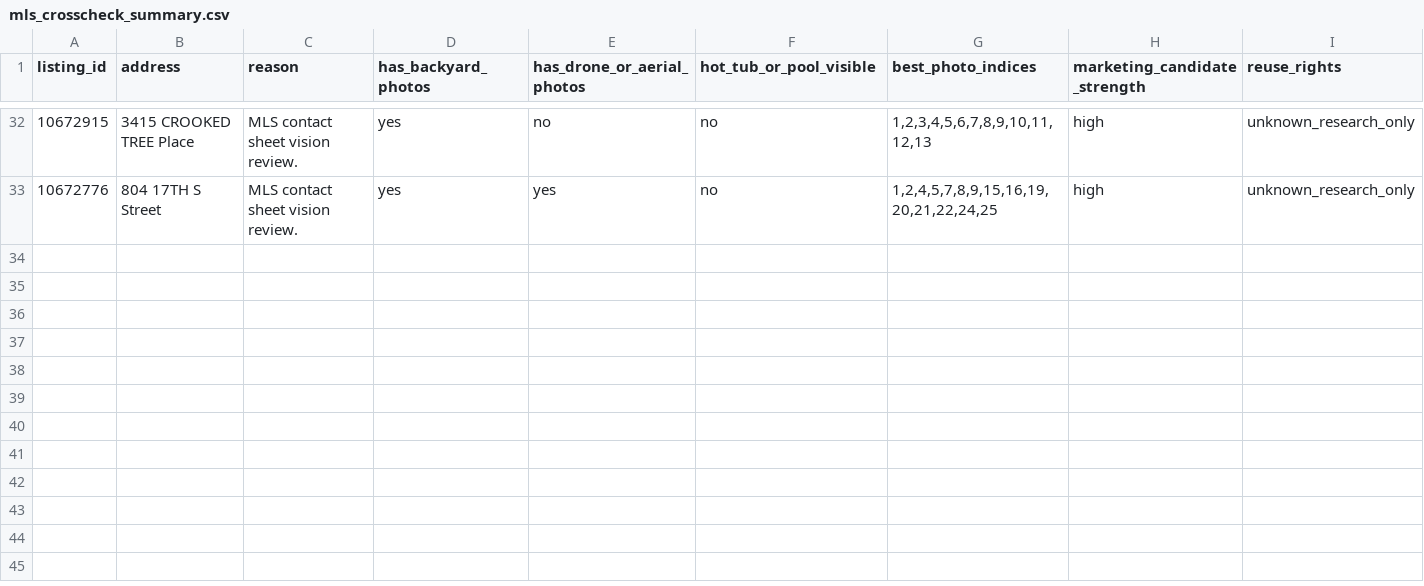
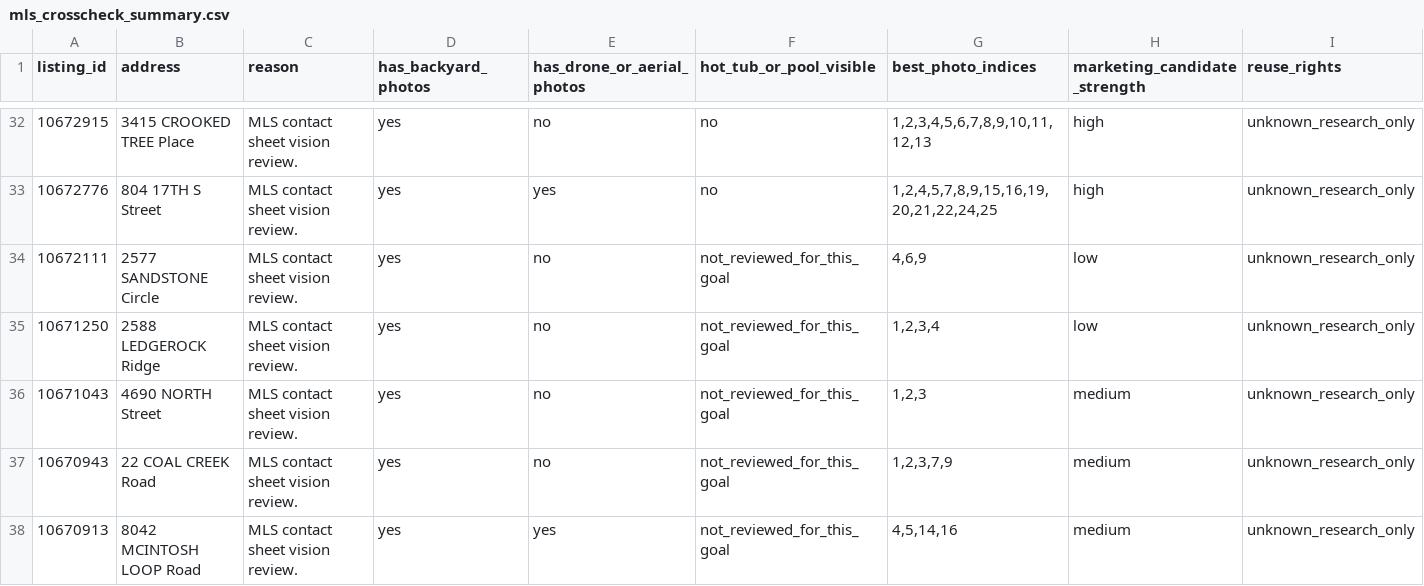
Before and after one commit to mrhemsing/tubs, a CSV file: data/mls_photo_inventory/mls_crosscheck_summary.csv, drawn as a sheet; only a part is shown, gaps mark what is left out; rows hold the shown columns only; the diff covers the shown part only; the diff names each change by its address in the sheet, - before the commit and + after, or states it on an @@ line.

Commit message:
Review MLS sheets for aerial house backyard coverage

```diff
--- a/data/mls_photo_inventory/mls_crosscheck_summary.csv
+++ b/data/mls_photo_inventory/mls_crosscheck_summary.csv
+row 34: 10672111 | 2577 SANDSTONE Circle | MLS contact sheet vision review. | yes | no | not_reviewed_for_this_goal | 4,6,9 | low | unknown_research_only
+row 35: 10671250 | 2588 LEDGEROCK Ridge | MLS contact sheet vision review. | yes | no | not_reviewed_for_this_goal | 1,2,3,4 | low | unknown_research_only
+row 36: 10671043 | 4690 NORTH Street | MLS contact sheet vision review. | yes | no | not_reviewed_for_this_goal | 1,2,3 | medium | unknown_research_only
+row 37: 10670943 | 22 COAL CREEK Road | MLS contact sheet vision review. | yes | no | not_reviewed_for_this_goal | 1,2,3,7,9 | medium | unknown_research_only
+row 38: 10670913 | 8042 MCINTOSH LOOP Road | MLS contact sheet vision review. | yes | yes | not_reviewed_for_this_goal | 4,5,14,16 | medium | unknown_research_only
```
Also changed, not shown: 5 added rows elsewhere in this file, data/triage/property_candidate_triage.csv, 3 other files.
